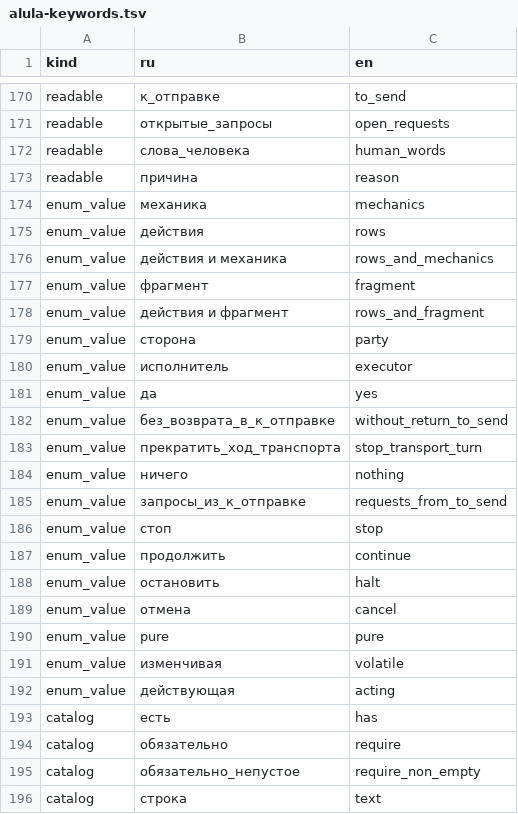
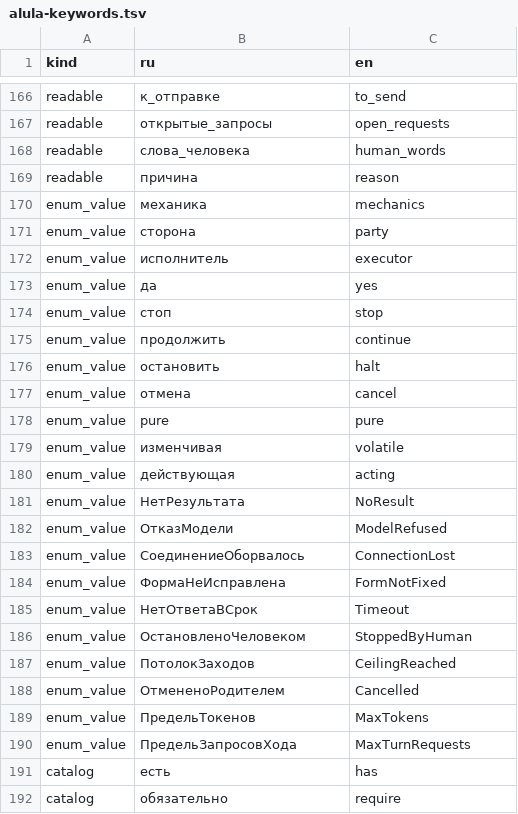
Before and after one commit to nv-lang/nova-alula, a TSV file: spec/alula-keywords.tsv, drawn as a sheet; only a part is shown, gaps mark what is left out; the shorter side is filled out with more unchanged rows; the diff covers the shown part only.

Commit message:
195 Take the texts of Alula 2.26 from the methodology as they are: the specification, the changelog, the table of words (AL-137...AL-143)
Signed-off-by: Evgeniy Golovin <unitcraft@inbox.ru>

```diff
--- a/spec/alula-keywords.tsv
+++ b/spec/alula-keywords.tsv
@@ -174,6 +170,2 @@ readable	причина	reason
 enum_value	механика	mechanics
-enum_value	действия	rows
-enum_value	действия и механика	rows_and_mechanics
-enum_value	фрагмент	fragment
-enum_value	действия и фрагмент	rows_and_fragment
 enum_value	сторона	party
@@ -181,6 +173,2 @@ enum_value	исполнитель	executor
 enum_value	да	yes
-enum_value	без_возврата_в_к_отправке	without_return_to_send
-enum_value	прекратить_ход_транспорта	stop_transport_turn
-enum_value	ничего	nothing
-enum_value	запросы_из_к_отправке	requests_from_to_send
 enum_value	стоп	stop
@@ -192,2 +180,12 @@ enum_value	изменчивая	volatile
 enum_value	действующая	acting
+enum_value	НетРезультата	NoResult
+enum_value	ОтказМодели	ModelRefused
+enum_value	СоединениеОборвалось	ConnectionLost
+enum_value	ФормаНеИсправлена	FormNotFixed
+enum_value	НетОтветаВСрок	Timeout
+enum_value	ОстановленоЧеловеком	StoppedByHuman
+enum_value	ПотолокЗаходов	CeilingReached
+enum_value	ОтмененоРодителем	Cancelled
+enum_value	ПредельТокенов	MaxTokens
+enum_value	ПредельЗапросовХода	MaxTurnRequests
 catalog	есть	has
```
Also changed, not shown: 8 added rows, 12 removed rows and 15 edited cells elsewhere in this file, 4 other files.
